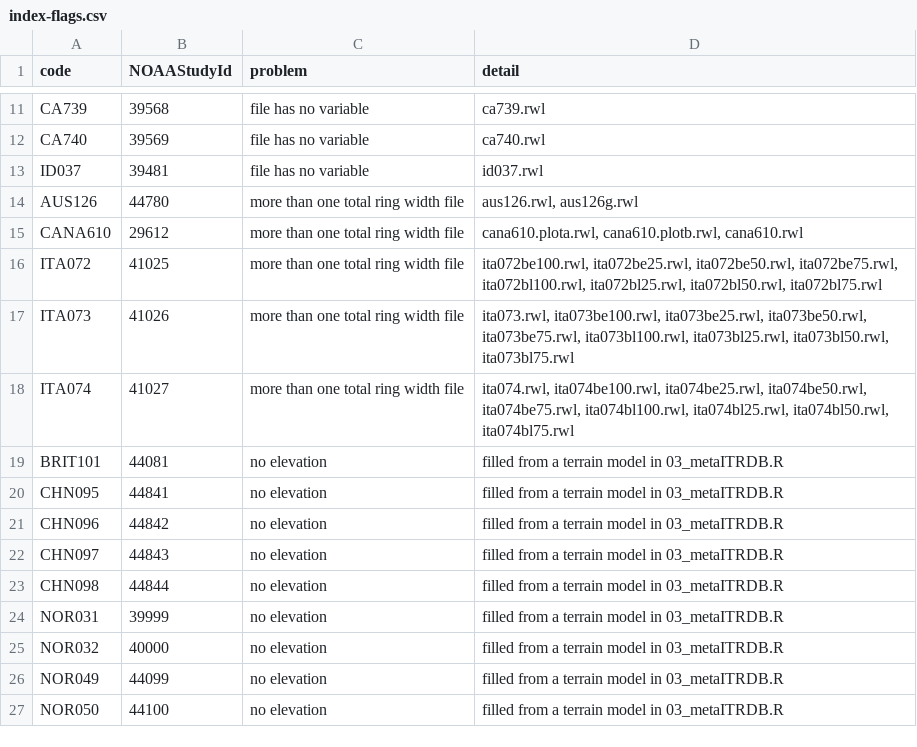
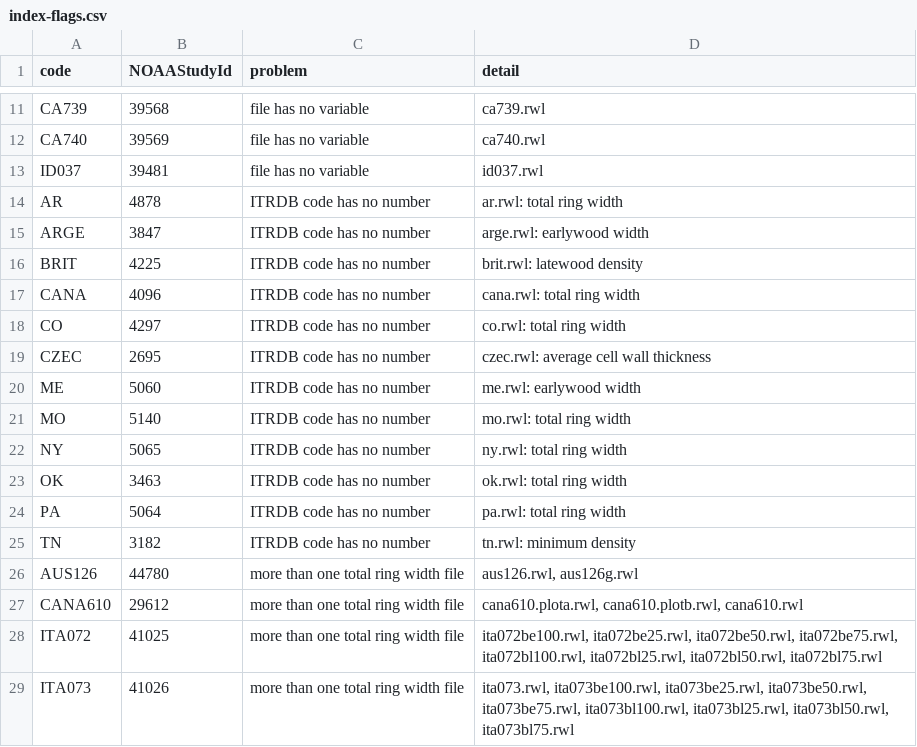
Before and after one commit to OpenDendro/itrdbMeasurementsClone, a CSV file: reports/index-flags.csv, drawn as a sheet; only a part is shown, gaps mark what is left out; the shorter side is filled out with more unchanged rows; the diff names each change by its address in the sheet, - before the commit and + after, or states it on an @@ line.

Commit message:
typos fixed.

```diff
--- a/reports/index-flags.csv
+++ b/reports/index-flags.csv
+row 14: AR | 4878 | ITRDB code has no number | ar.rwl: total ring width
+row 15: ARGE | 3847 | ITRDB code has no number | arge.rwl: earlywood width
+row 16: BRIT | 4225 | ITRDB code has no number | brit.rwl: latewood density
+row 17: CANA | 4096 | ITRDB code has no number | cana.rwl: total ring width
+row 18: CO | 4297 | ITRDB code has no number | co.rwl: total ring width
+row 19: CZEC | 2695 | ITRDB code has no number | czec.rwl: average cell wall thickness
+row 20: ME | 5060 | ITRDB code has no number | me.rwl: earlywood width
+row 21: MO | 5140 | ITRDB code has no number | mo.rwl: total ring width
+row 22: NY | 5065 | ITRDB code has no number | ny.rwl: total ring width
+row 23: OK | 3463 | ITRDB code has no number | ok.rwl: total ring width
+row 24: PA | 5064 | ITRDB code has no number | pa.rwl: total ring width
+row 25: TN | 3182 | ITRDB code has no number | tn.rwl: minimum density
```
Also changed, not shown: 3 other files.
